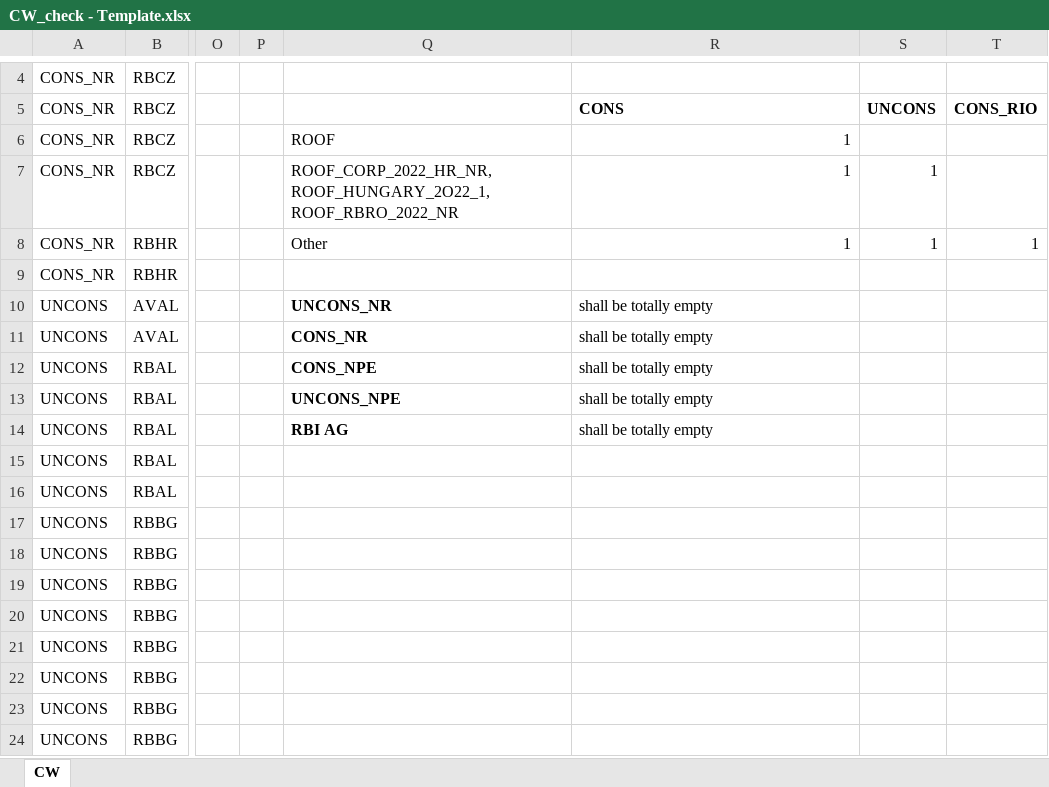
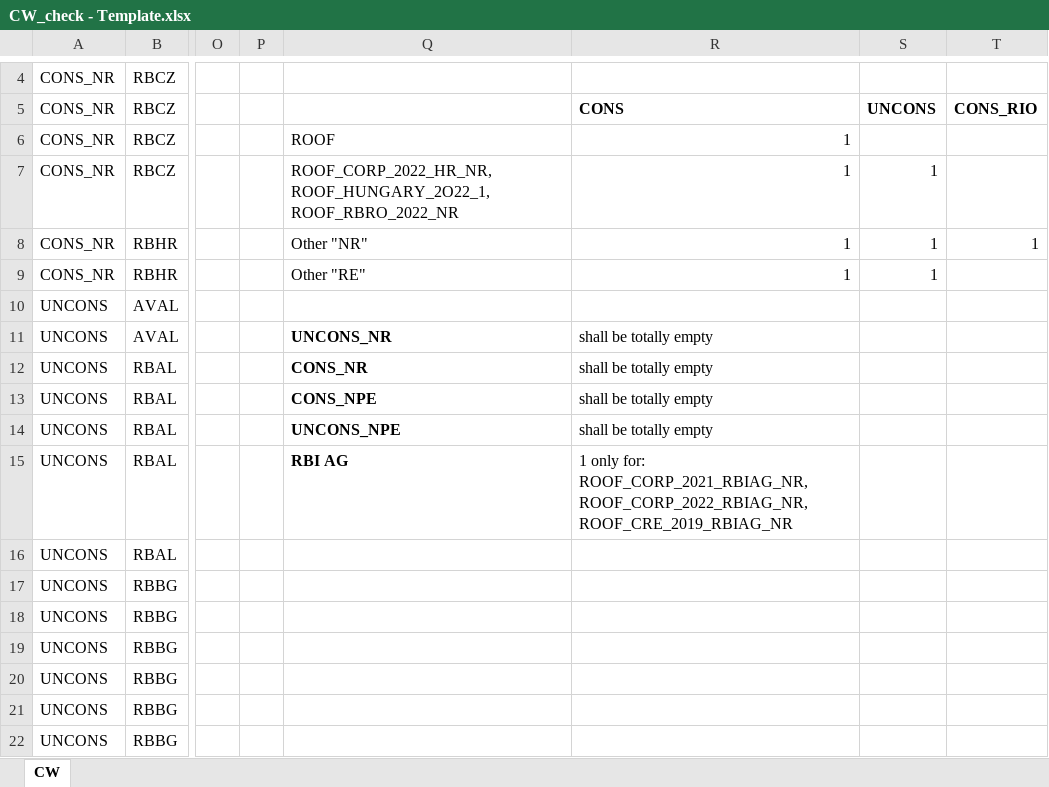
Before and after one commit to ArberBajraktari/monthly_tasks, an Excel workbook: src/Chinese wall/Import/CW_check - Template.xlsx, sheet CW, drawn as a sheet; only a part is shown, gaps mark what is left out; the shorter side is filled out with more unchanged rows; values as stored, in another font and other column widths than the file's, no borders; the diff names each change by its address in the sheet, - before the commit and + after, or states it on an @@ line.

Commit message:
Updated Chinese Wall template

```diff
--- a/src/Chinese wall/Import/CW_check - Template.xlsx (sheet CW)
+++ b/src/Chinese wall/Import/CW_check - Template.xlsx (sheet CW)
-Q8: Other
+Q8: Other "NR"
-Q9: (empty)
+Q9: Other "RE"
-R9: (empty)
+R9: 1
-S9: (empty)
+S9: 1
-Q10: UNCONS_NR
+Q10: (empty)
-R10: shall be totally empty
+R10: (empty)
-Q11: CONS_NR
+Q11: UNCONS_NR
-Q12: CONS_NPE
+Q12: CONS_NR
-Q13: UNCONS_NPE
+Q13: CONS_NPE
-Q14: RBI AG
+Q14: UNCONS_NPE
-Q15: (empty)
+Q15: RBI AG
-R15: (empty)
+R15: 1 only for: ROOF_CORP_2021_RBIAG_NR, ROOF_CORP_2022_RBIAG_NR, ROOF_CRE_2019_RBIAG_NR
```
Also changed, not shown: 1 other file.
